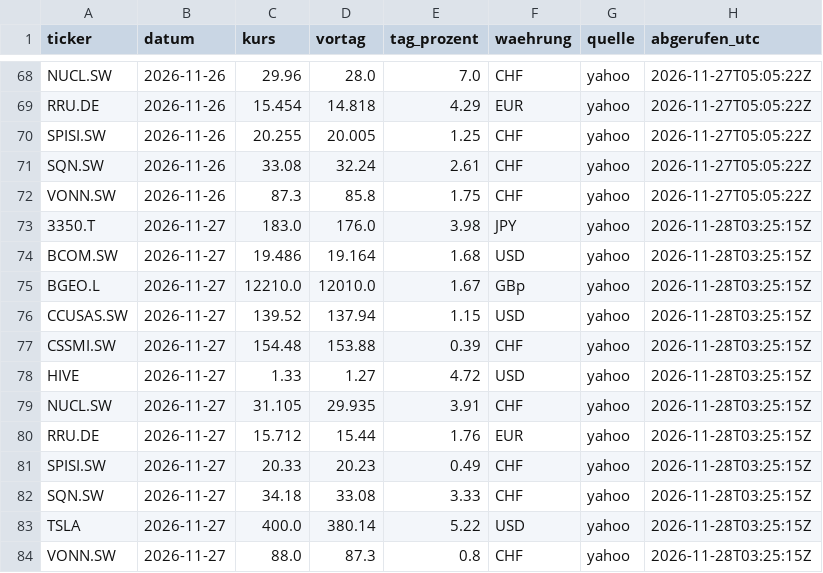
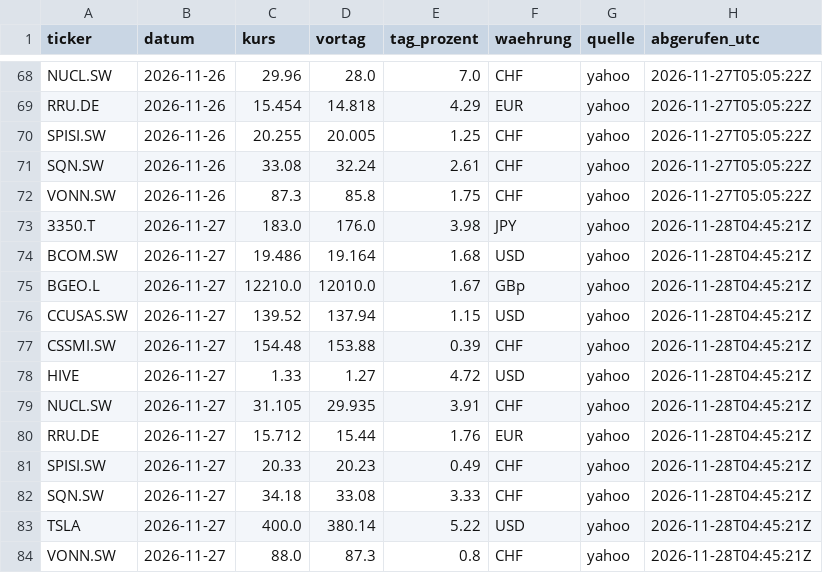
Before and after one commit to kieselstark/briefing-kurse, a CSV file: historie.csv, drawn as a sheet; only a part is shown, gaps mark what is left out.

```diff
--- a/historie.csv
+++ b/historie.csv
@@ -72,13 +72,13 @@ SQN.SW,2026-11-26,33.08,32.24,2.61,CHF,yahoo,2026-11-27T05:05:22Z
 VONN.SW,2026-11-26,87.3,85.8,1.75,CHF,yahoo,2026-11-27T05:05:22Z
-3350.T,2026-11-27,183.0,176.0,3.98,JPY,yahoo,2026-11-28T03:25:15Z
-BCOM.SW,2026-11-27,19.486,19.164,1.68,USD,yahoo,2026-11-28T03:25:15Z
-BGEO.L,2026-11-27,12210.0,12010.0,1.67,GBp,yahoo,2026-11-28T03:25:15Z
-CCUSAS.SW,2026-11-27,139.52,137.94,1.15,USD,yahoo,2026-11-28T03:25:15Z
-CSSMI.SW,2026-11-27,154.48,153.88,0.39,CHF,yahoo,2026-11-28T03:25:15Z
-HIVE,2026-11-27,1.33,1.27,4.72,USD,yahoo,2026-11-28T03:25:15Z
-NUCL.SW,2026-11-27,31.105,29.935,3.91,CHF,yahoo,2026-11-28T03:25:15Z
-RRU.DE,2026-11-27,15.712,15.44,1.76,EUR,yahoo,2026-11-28T03:25:15Z
-SPISI.SW,2026-11-27,20.33,20.23,0.49,CHF,yahoo,2026-11-28T03:25:15Z
-SQN.SW,2026-11-27,34.18,33.08,3.33,CHF,yahoo,2026-11-28T03:25:15Z
-TSLA,2026-11-27,400.0,380.14,5.22,USD,yahoo,2026-11-28T03:25:15Z
-VONN.SW,2026-11-27,88.0,87.3,0.8,CHF,yahoo,2026-11-28T03:25:15Z
+3350.T,2026-11-27,183.0,176.0,3.98,JPY,yahoo,2026-11-28T04:45:21Z
+BCOM.SW,2026-11-27,19.486,19.164,1.68,USD,yahoo,2026-11-28T04:45:21Z
+BGEO.L,2026-11-27,12210.0,12010.0,1.67,GBp,yahoo,2026-11-28T04:45:21Z
+CCUSAS.SW,2026-11-27,139.52,137.94,1.15,USD,yahoo,2026-11-28T04:45:21Z
+CSSMI.SW,2026-11-27,154.48,153.88,0.39,CHF,yahoo,2026-11-28T04:45:21Z
+HIVE,2026-11-27,1.33,1.27,4.72,USD,yahoo,2026-11-28T04:45:21Z
+NUCL.SW,2026-11-27,31.105,29.935,3.91,CHF,yahoo,2026-11-28T04:45:21Z
+RRU.DE,2026-11-27,15.712,15.44,1.76,EUR,yahoo,2026-11-28T04:45:21Z
+SPISI.SW,2026-11-27,20.33,20.23,0.49,CHF,yahoo,2026-11-28T04:45:21Z
+SQN.SW,2026-11-27,34.18,33.08,3.33,CHF,yahoo,2026-11-28T04:45:21Z
+TSLA,2026-11-27,400.0,380.14,5.22,USD,yahoo,2026-11-28T04:45:21Z
+VONN.SW,2026-11-27,88.0,87.3,0.8,CHF,yahoo,2026-11-28T04:45:21Z
```
Also changed, not shown: kurse.csv.
